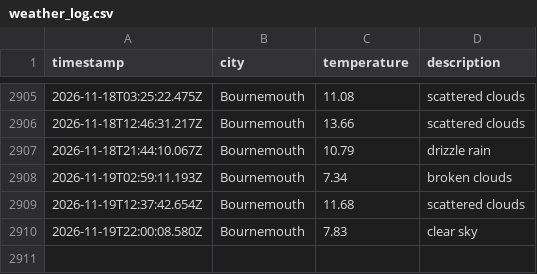
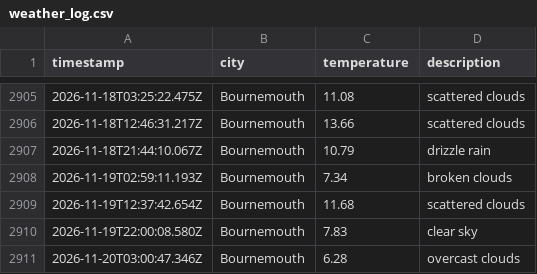
Before and after one commit to jostling01/DataOps-weather-js, a CSV file: data/weather_log.csv, drawn as a sheet; only a part is shown, gaps mark what is left out; the diff names each change by its address in the sheet, - before the commit and + after, or states it on an @@ line.

```diff
--- a/data/weather_log.csv
+++ b/data/weather_log.csv
+row 2911: 2026-11-20T03:00:47.346Z | Bournemouth | 6.28 | overcast clouds
```
Also changed, not shown: 1 other file.
